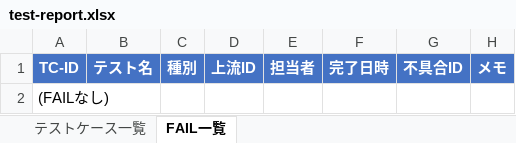
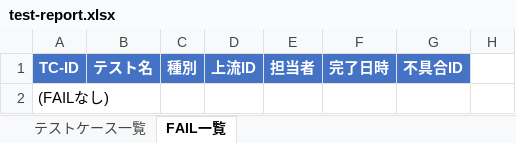
Before and after one commit to aile-dev02/TestCaseGenReports, an Excel workbook: reports/latest/test-report.xlsx, sheet FAIL一覧, drawn as a sheet; values as stored, in another font and other column widths than the file's, no borders; the diff names each change by its address in the sheet, - before the commit and + after, or states it on an @@ line.

```diff
--- a/reports/latest/test-report.xlsx (sheet FAIL一覧)
+++ b/reports/latest/test-report.xlsx (sheet FAIL一覧)
-H1: メモ
+H1: (empty)
-H1 fill: #4472C4
+H1 fill: none
```
Also changed, not shown: sheet テストケース一覧, reports/latest/traceability.xlsx, 2 other files.
